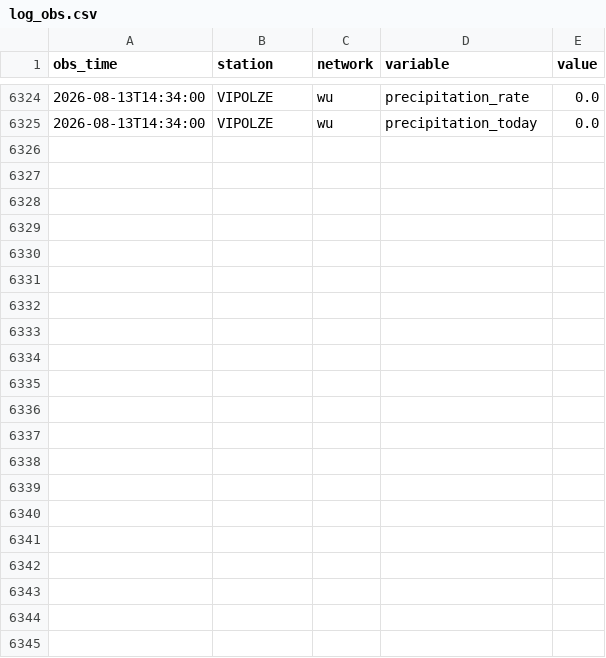
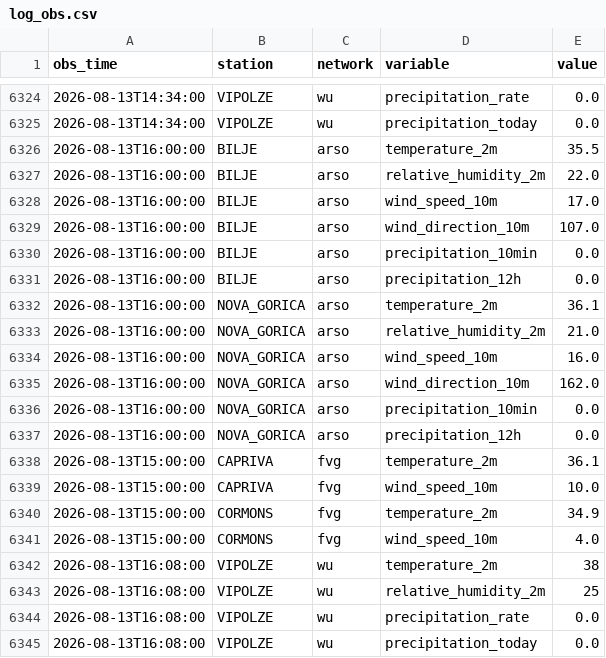
Before and after one commit to uros-simcic/weather-app, a CSV file: data/log_obs.csv, drawn as a sheet; only a part is shown, gaps mark what is left out; the diff names each change by its address in the sheet, - before the commit and + after, or states it on an @@ line.

```diff
--- a/data/log_obs.csv
+++ b/data/log_obs.csv
+row 6326: 2026-08-13T16:00:00 | BILJE | arso | temperature_2m | 35.5
+row 6327: 2026-08-13T16:00:00 | BILJE | arso | relative_humidity_2m | 22.0
+row 6328: 2026-08-13T16:00:00 | BILJE | arso | wind_speed_10m | 17.0
+row 6329: 2026-08-13T16:00:00 | BILJE | arso | wind_direction_10m | 107.0
+row 6330: 2026-08-13T16:00:00 | BILJE | arso | precipitation_10min | 0.0
+row 6331: 2026-08-13T16:00:00 | BILJE | arso | precipitation_12h | 0.0
+row 6332: 2026-08-13T16:00:00 | NOVA_GORICA | arso | temperature_2m | 36.1
+row 6333: 2026-08-13T16:00:00 | NOVA_GORICA | arso | relative_humidity_2m | 21.0
+row 6334: 2026-08-13T16:00:00 | NOVA_GORICA | arso | wind_speed_10m | 16.0
+row 6335: 2026-08-13T16:00:00 | NOVA_GORICA | arso | wind_direction_10m | 162.0
+row 6336: 2026-08-13T16:00:00 | NOVA_GORICA | arso | precipitation_10min | 0.0
+row 6337: 2026-08-13T16:00:00 | NOVA_GORICA | arso | precipitation_12h | 0.0
+row 6338: 2026-08-13T15:00:00 | CAPRIVA | fvg | temperature_2m | 36.1
+row 6339: 2026-08-13T15:00:00 | CAPRIVA | fvg | wind_speed_10m | 10.0
+row 6340: 2026-08-13T15:00:00 | CORMONS | fvg | temperature_2m | 34.9
+row 6341: 2026-08-13T15:00:00 | CORMONS | fvg | wind_speed_10m | 4.0
+row 6342: 2026-08-13T16:08:00 | VIPOLZE | wu | temperature_2m | 38
+row 6343: 2026-08-13T16:08:00 | VIPOLZE | wu | relative_humidity_2m | 25
+row 6344: 2026-08-13T16:08:00 | VIPOLZE | wu | precipitation_rate | 0.0
+row 6345: 2026-08-13T16:08:00 | VIPOLZE | wu | precipitation_today | 0.0
```
Also changed, not shown: 1 other file.
